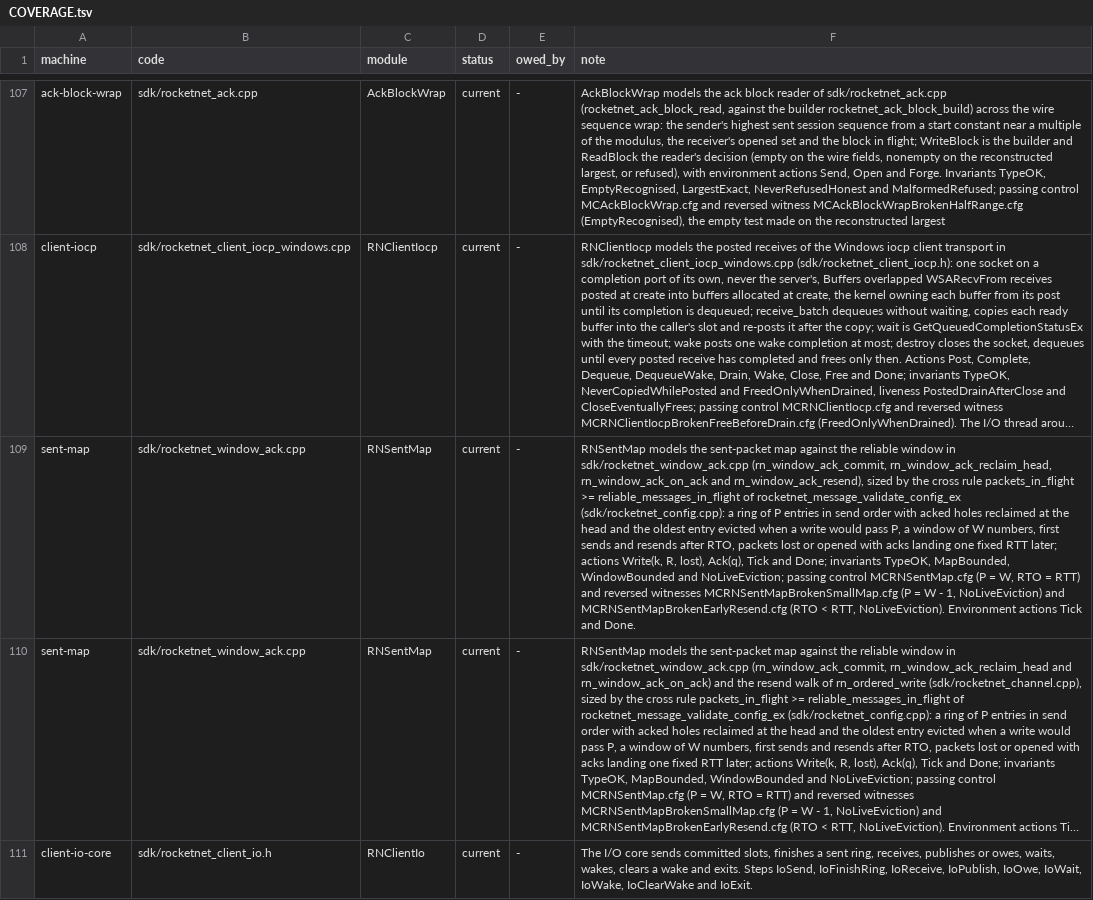
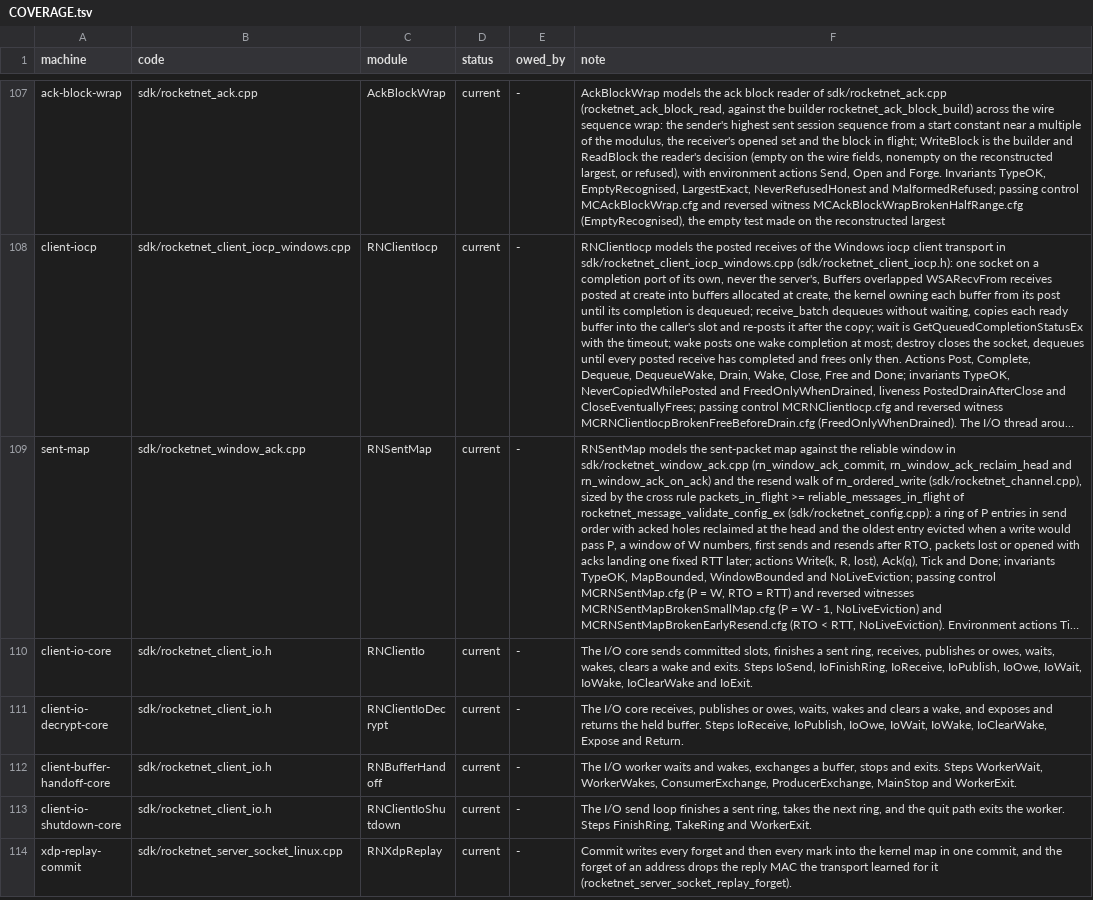
Before and after one commit to mas-bandwidth/rocketnet, a TSV file: tla/COVERAGE.tsv, drawn as a sheet; only a part is shown, gaps mark what is left out; the shorter side is filled out with more unchanged rows; long unchanged cells end in …; the diff names each change by its address in the sheet, - before the commit and + after, or states it on an @@ line.

Commit message:
tla: drop stale sent-map coverage row after merge

```diff
--- a/tla/COVERAGE.tsv
+++ b/tla/COVERAGE.tsv
-row 109: sent-map | sdk/rocketnet_window_ack.cpp | RNSentMap | current | - | RNSentMap models the sent-packet map against the reliable window in sdk/rocketnet_window_ack.cpp (rn_window_ack_commit, rn_window_ack_reclaim_head, rn_window_ack_on_ack and rn_window_ack_resend), sized by the cross rule packets_in_flight >= reliable_messages_in_flight of rocketnet_message_validate_config_ex (sdk/rocketnet_config.cpp): a ring of P entries in send order with acked holes reclaimed at the head and the oldest entry evicted when a write would pass P, a window of W numbers, first sends and resends after RTO, packets lost or opened with acks landing one fixed RTT later; actions Write(k, R, lost), Ack(q), Tick and Done; invariants TypeOK, MapBounded, WindowBounded and NoLiveEviction; passing control MCRNSentMap.cfg (P = W, RTO = RTT) and reversed witnesses MCRNSentMapBrokenSmallMap.cfg (P = W - 1, NoLiveEviction) and MCRNSentMapBrokenEarlyResend.cfg (RTO < RTT, NoLiveEviction). Environment actions Tick and Done.
```
